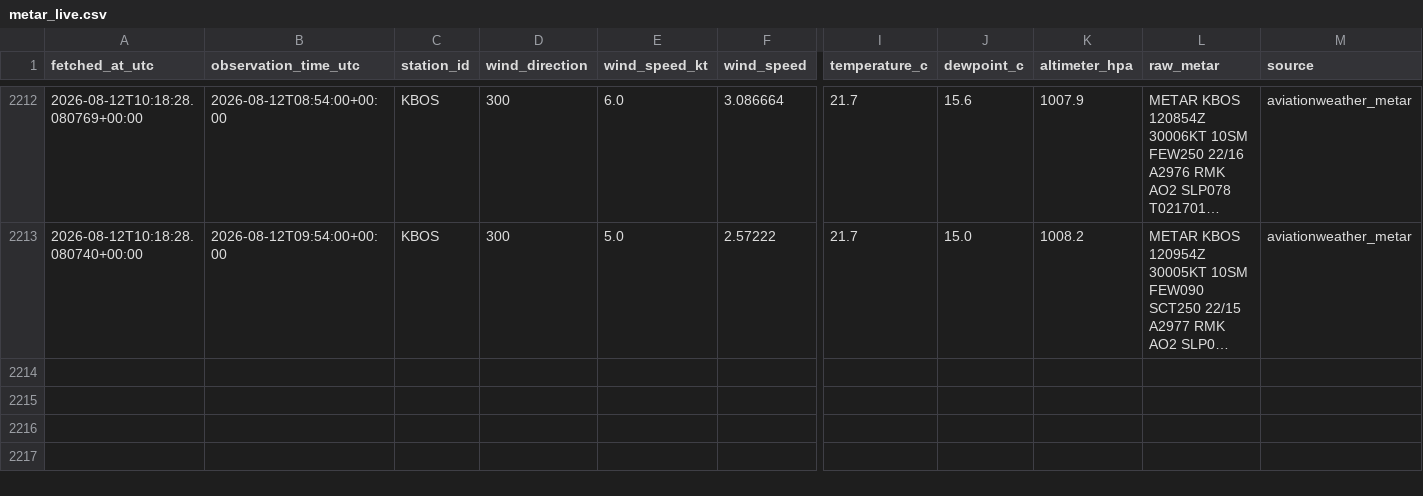
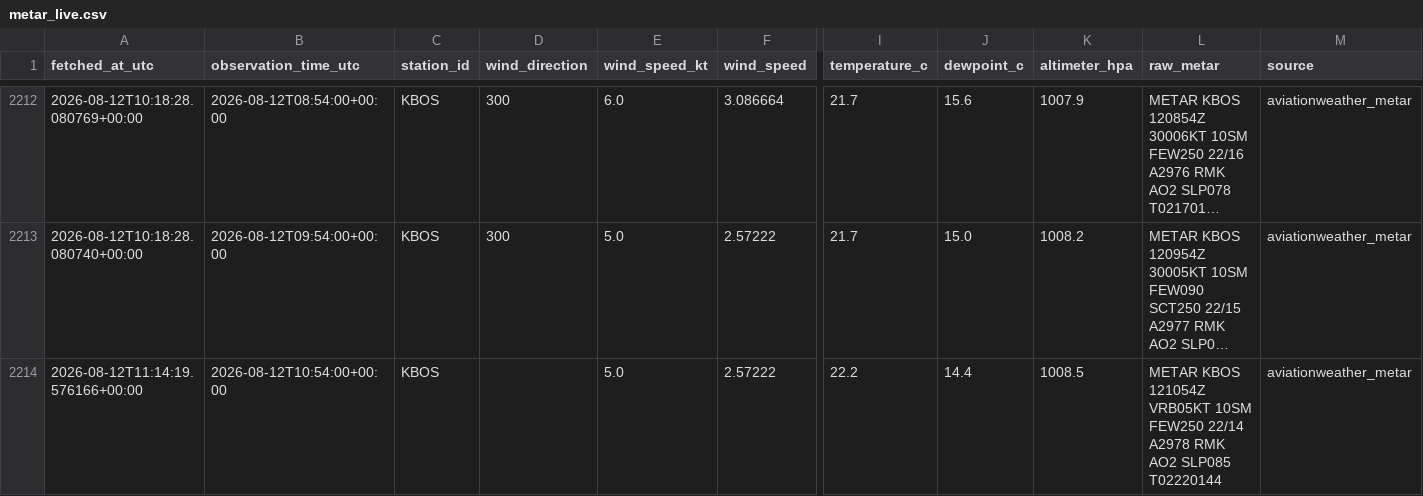
Before and after one commit to nayanananto/wind_live_hitl, a CSV file: data/live/aviationweather_metar/KBOS/metar_live.csv, drawn as a sheet; only a part is shown, gaps mark what is left out; long unchanged cells end in …; rows hold the shown columns only; the diff names each change by its address in the sheet, - before the commit and + after, or states it on an @@ line.

```diff
--- a/data/live/aviationweather_metar/KBOS/metar_live.csv
+++ b/data/live/aviationweather_metar/KBOS/metar_live.csv
+row 2214: 2026-08-12T11:14:19.576166+00:00 | 2026-08-12T10:54:00+00:00 | KBOS |  | 5.0 | 2.57222 | 22.2 | 14.4 | 1008.5 | METAR KBOS 121054Z VRB05KT 10SM FEW250 22/14 A2978 RMK AO2 SLP085 T02220144 | aviationweather_metar
```
Also changed, not shown: data/live/semantic_states/KBOS_live_semantic_state.csv, 3 other files.
